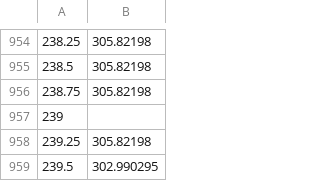
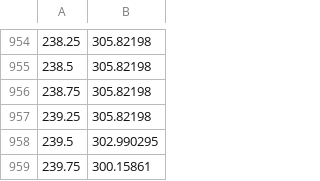
Before and after one commit to nanotec2903-lgtm/Proyecto-M-todos-Num-ricos, a CSV file: Muestra.CSV, drawn as a sheet; only a part is shown, gaps mark what is left out; the shorter side is filled out with more unchanged rows; the diff names each change by its address in the sheet, - before the commit and + after, or states it on an @@ line.

Commit message:
Update Muestra.CSV

```diff
--- a/Muestra.CSV
+++ b/Muestra.CSV
-row 957: 239
```
